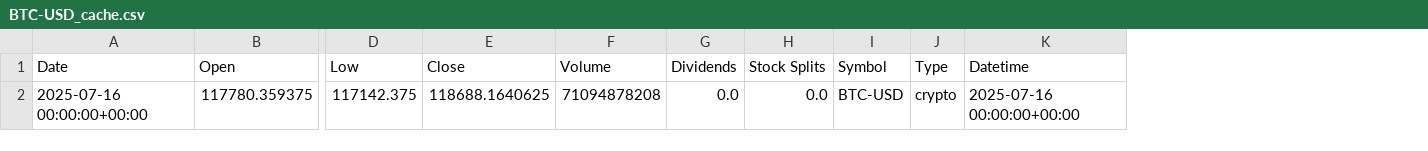
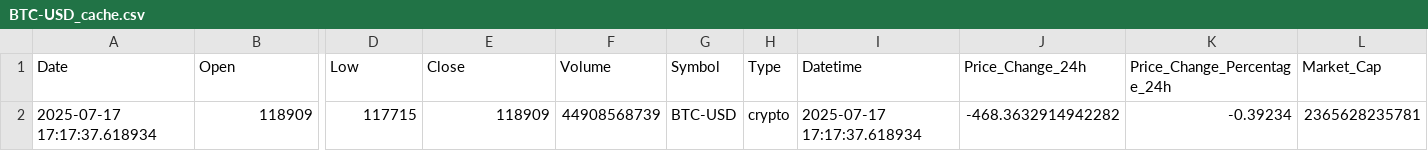
Before and after one commit to srivtx/fear-greed-sentiment-v2, a CSV file: data/market_cache/BTC-USD_cache.csv, drawn as a sheet; only a part is shown, gaps mark what is left out; removed rows and columns are numbered as before the commit, all else as after; rows hold the shown columns only; the diff names each change by its address in the sheet, - before the commit and + after, or states it on an @@ line.

```diff
--- a/data/market_cache/BTC-USD_cache.csv
+++ b/data/market_cache/BTC-USD_cache.csv
-column G (Dividends), empty
-column H (Stock Splits), empty
+column J (Price_Change_24h), empty
+column K (Price_Change_Percentage_24h), empty
+column L (Market_Cap), empty
-row 2: 2025-07-16 00:00:00+00:00 | 117780.359375 | 117142.375 | 118688.1640625 | 71094878208 | 0.0 | 0.0 | BTC-USD | crypto | 2025-07-16 00:00:00+00:00
+row 2: 2025-07-17 17:17:37.618934 | 118909 | 117715 | 118909 | 44908568739 | BTC-USD | crypto | 2025-07-17 17:17:37.618934 | -468.3632914942282 | -0.39234 | 2365628235781
```
Also changed, not shown: data/market_cache/ADA-USD_cache.csv, data/market_cache/ETH-USD_cache.csv, 33 other files.
